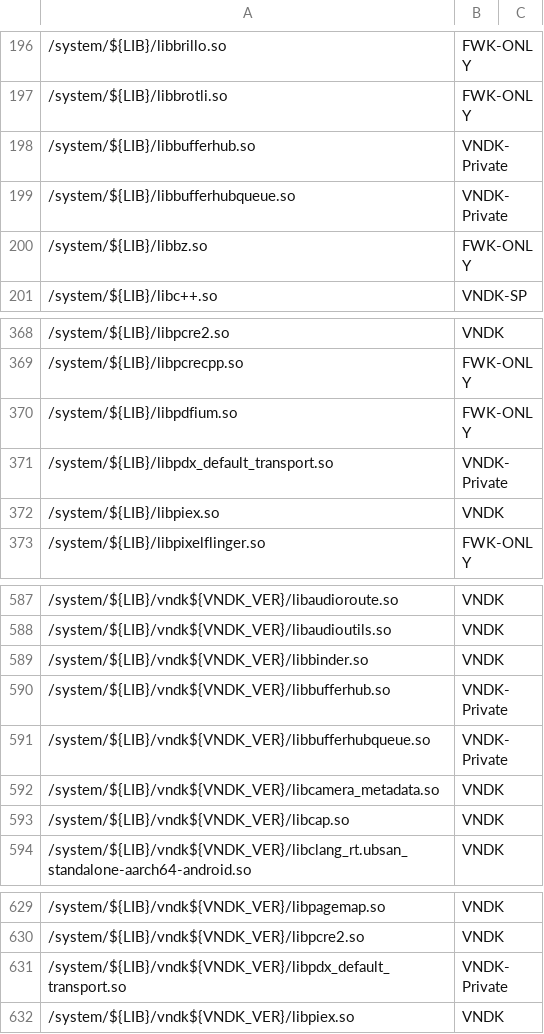
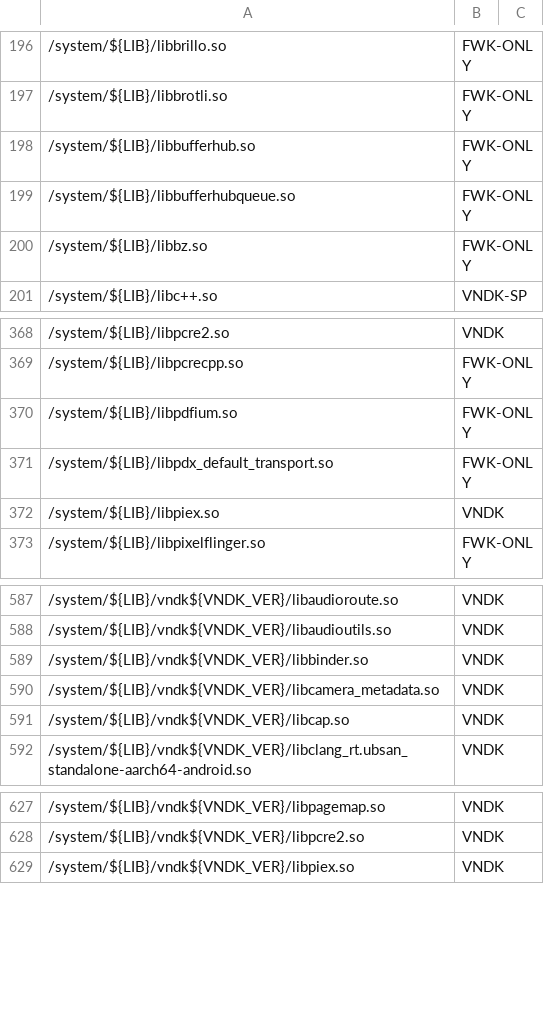
Before and after one commit to bluestacks/development-a16, a CSV file: vndk/tools/definition-tool/datasets/eligible-list-28.csv, drawn as a sheet; only a part is shown, gaps mark what is left out; the diff names each change by its address in the sheet, - before the commit and + after, or states it on an @@ line.

Commit message:
vndk-def: Update eligible-list-28.csv
This commit removes following shared libs from VNDK:

* libbufferhub.so
* libbufferhubqueue
* libpdx_default_transport.so

Bug: 77781837
Test: ./vndk_definition_tool.py check-dep --tag-file ...
Change-Id: Ib6ae87dca04aac6a4f794cfb292ad6dde0ced04e

```diff
--- a/vndk/tools/definition-tool/datasets/eligible-list-28.csv
+++ b/vndk/tools/definition-tool/datasets/eligible-list-28.csv
-B198:B199: VNDK-Private
+B198:B199: FWK-ONLY
-B371: VNDK-Private
+B371: FWK-ONLY
-row 590: /system/${LIB}/vndk${VNDK_VER}/libbufferhub.so | VNDK-Private
-row 591: /system/${LIB}/vndk${VNDK_VER}/libbufferhubqueue.so | VNDK-Private
-row 631: /system/${LIB}/vndk${VNDK_VER}/libpdx_default_transport.so | VNDK-Private
```
Also changed, not shown: vndk/tools/definition-tool/datasets/eligible-list-28-properties.csv.
